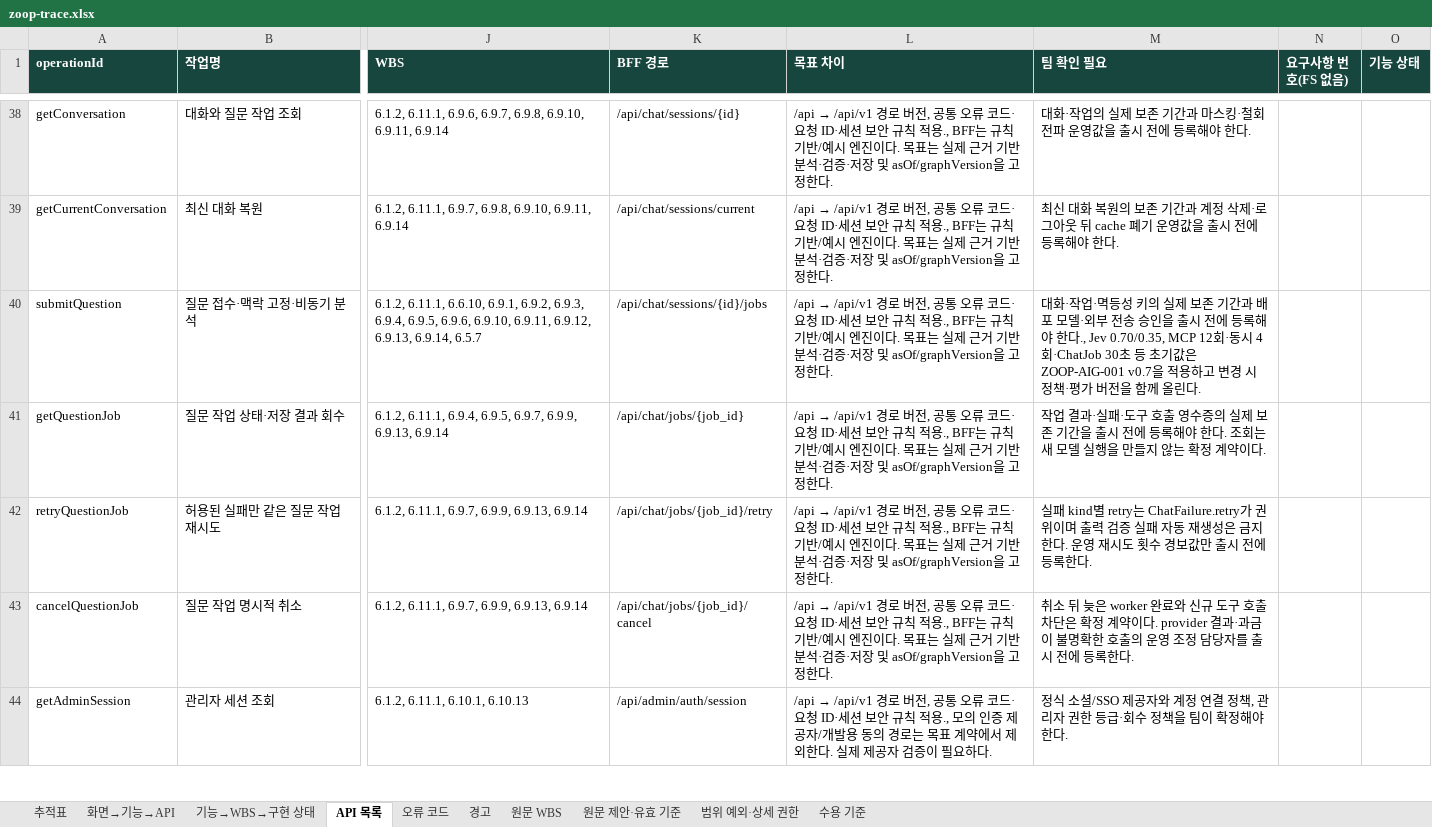
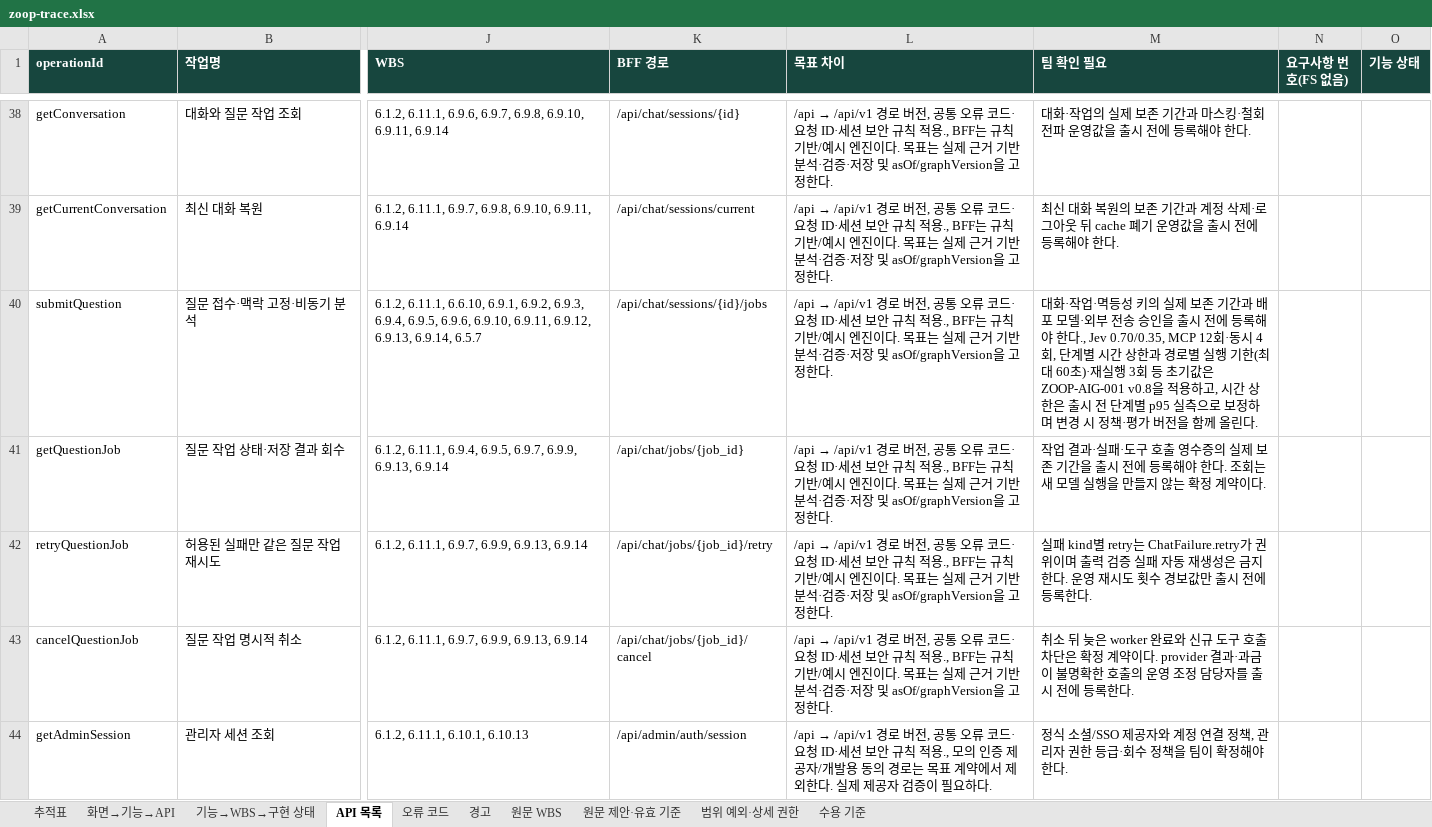
Before and after one commit to Donbug/zoop, an Excel workbook: docs/system/out/zoop-trace.xlsx, sheet API 목록, drawn as a sheet; only a part is shown, gaps mark what is left out; values as stored, in another font and other column widths than the file's, no borders; the diff names each change by its address in the sheet, - before the commit and + after, or states it on an @@ line.

```diff
--- a/docs/system/out/zoop-trace.xlsx (sheet API 목록)
+++ b/docs/system/out/zoop-trace.xlsx (sheet API 목록)
-M40 (팀 확인 필요): …시 4회·ChatJob 30초 등 초기값은 ZOOP-AIG-001 v0.7을 적용하고 변경…
+M40 (팀 확인 필요): …시 4회, 단계별 시간 상한과 경로별 실행 기한(최대 60초)·재실행 3회 등 초기값은 ZOOP-AIG-001 v0.8을 적용하고, 시간 상한은 출시 전 단계별 p95 실측으로 보정하며 변경…
```
Also changed, not shown: sheet 경고, 17 other files.
